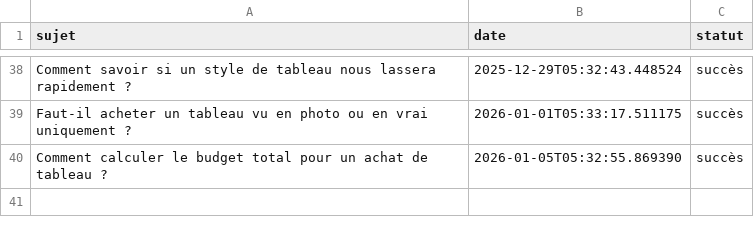
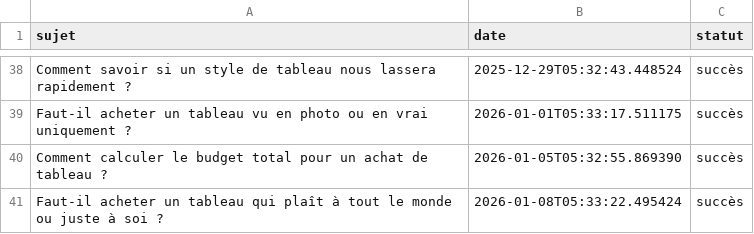
Before and after one commit to Metalosmose21/Indispensables-1, a CSV file: sujets_traites.csv, drawn as a sheet; only a part is shown, gaps mark what is left out; the diff names each change by its address in the sheet, - before the commit and + after, or states it on an @@ line.

```diff
--- a/sujets_traites.csv
+++ b/sujets_traites.csv
+row 41: Faut-il acheter un tableau qui plaît à tout le monde ou juste à soi ? | 2026-01-08T05:33:22.495424 | succès
```
Also changed, not shown: sujets.csv.
